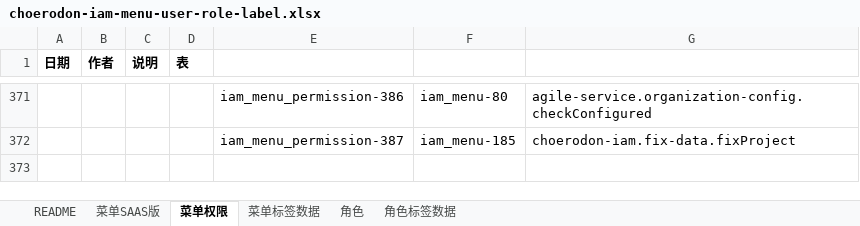
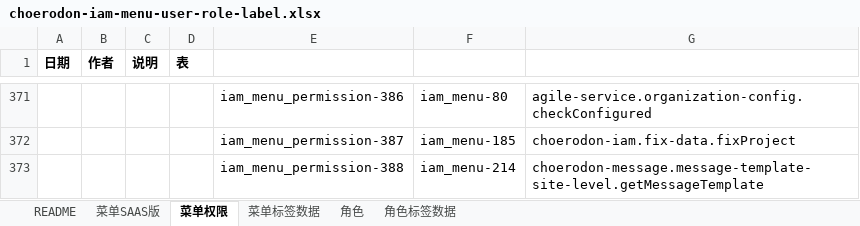
Before and after one commit to open-hand/choerodon-iam, an Excel workbook: src/main/resources/script/db/init-data/hzero_platform/hzero_platform/choerodon-iam-menu-user-role-label.xlsx, sheet 菜单权限, drawn as a sheet; only a part is shown, gaps mark what is left out; values as stored, in another font and other column widths than the file's, no borders; the diff names each change by its address in the sheet, - before the commit and + after, or states it on an @@ line.

```diff
--- a/src/main/resources/script/db/init-data/hzero_platform/hzero_platform/choerodon-iam-menu-user-role-label.xlsx (sheet 菜单权限)
+++ b/src/main/resources/script/db/init-data/hzero_platform/hzero_platform/choerodon-iam-menu-user-role-label.xlsx (sheet 菜单权限)
+row 373:  |  |  |  | iam_menu_permission-388 | iam_menu-214 | choerodon-message.message-template-site-level.getMessageTemplate
```
Also changed, not shown: sheet 菜单SAAS版.
